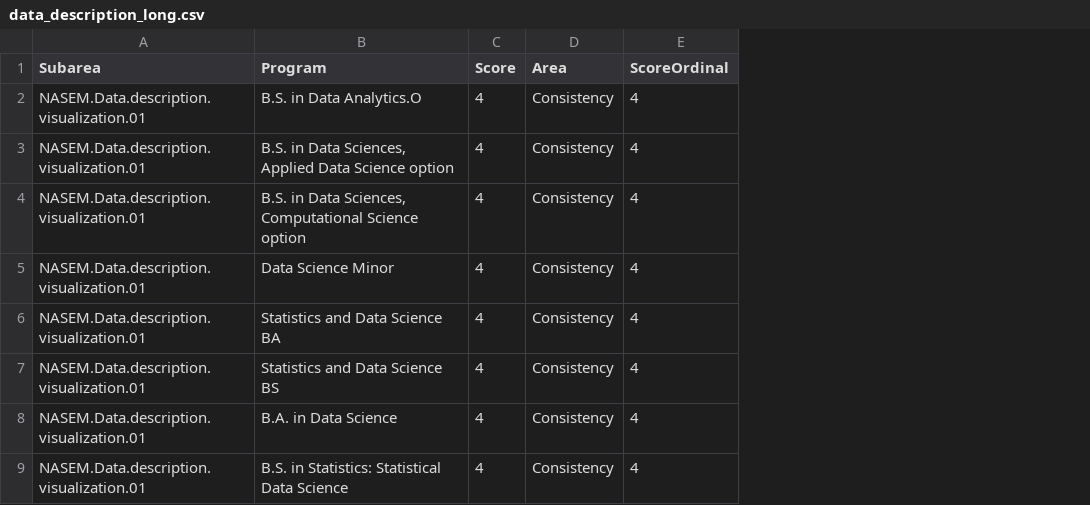
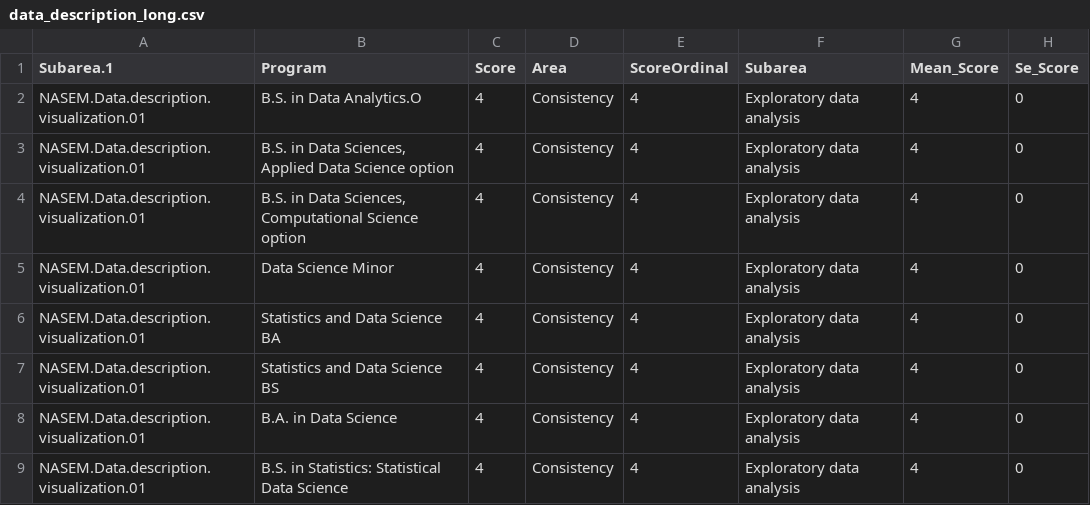
Before and after one commit to tmcneil-g/data-science-curricula, a CSV file: data/data_description_long.csv, drawn as a sheet; only a part is shown; the diff names each change by its address in the sheet, - before the commit and + after, or states it on an @@ line.

Commit message:
Add files via upload

```diff
--- a/data/data_description_long.csv
+++ b/data/data_description_long.csv
+column F (Subarea), rows 2-9: all Exploratory data analysis
+column G (Mean_Score), rows 2-9: all 4
+column H (Se_Score), rows 2-9: all 0
-A1: Subarea
+A1: Subarea.1
```
